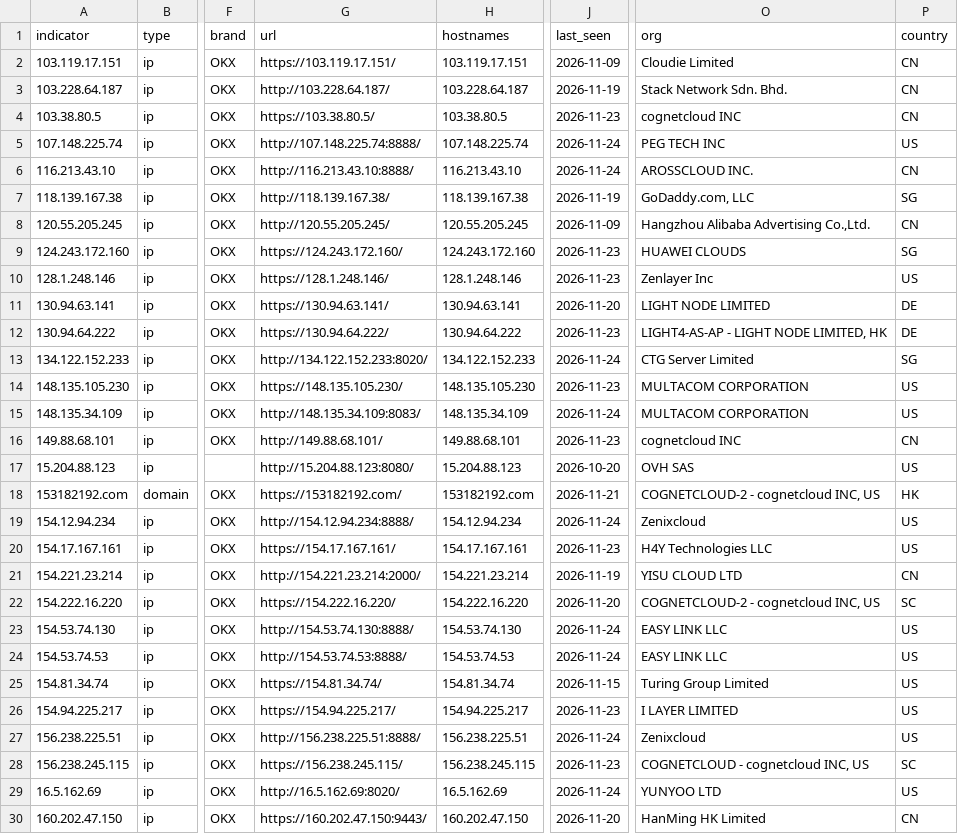
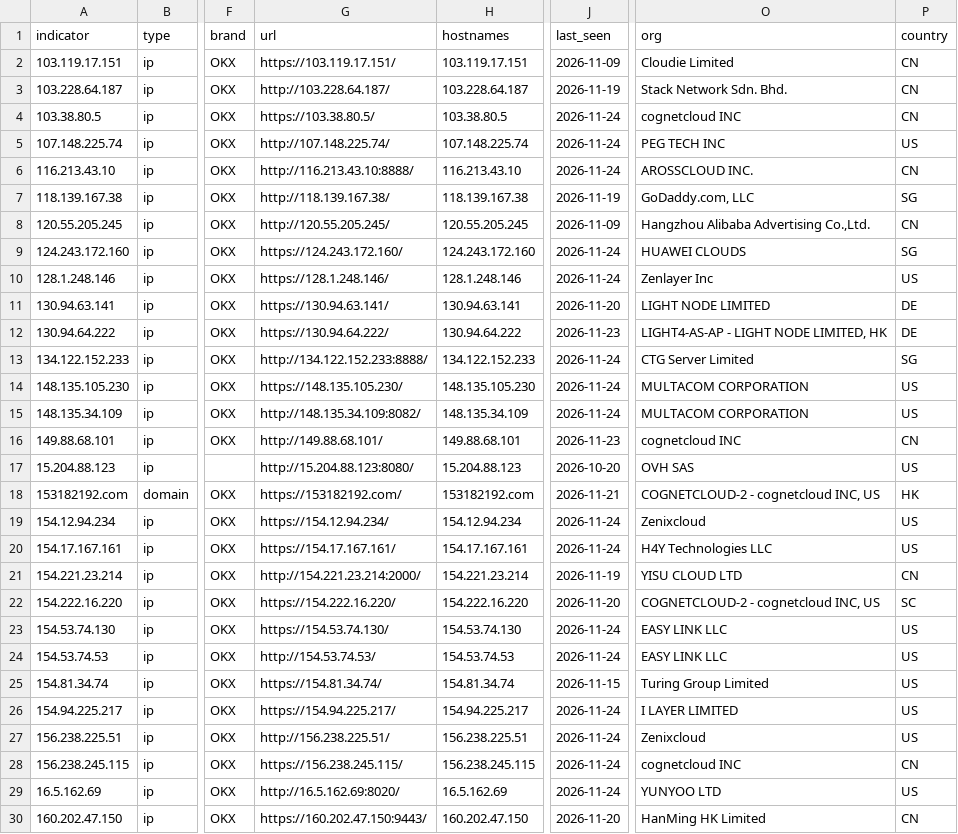
Before and after one commit to newtonpaul-hunting/Phish_Sight_IOCs, a CSV file: malware/indicators.csv, drawn as a sheet; only a part is shown, gaps mark what is left out; the diff covers the shown part only; the diff names each change by its address in the sheet, - before the commit and + after, or states it on an @@ line.

Commit message:
Update IOCs (12,029 indicators, 264 payloads)

```diff
--- a/malware/indicators.csv
+++ b/malware/indicators.csv
-J4 (last_seen): 2026-11-23
+J4 (last_seen): 2026-11-24
-G5 (url): http://107.148.225.74:8888/
+G5 (url): http://107.148.225.74/
-J9:J10 (last_seen): 2026-11-23
+J9:J10 (last_seen): 2026-11-24
-G13 (url): http://134.122.152.233:8020/
+G13 (url): http://134.122.152.233:8888/
-J14 (last_seen): 2026-11-23
+J14 (last_seen): 2026-11-24
-G15 (url): http://148.135.34.109:8083/
+G15 (url): http://148.135.34.109:8082/
-G19 (url): http://154.12.94.234:8888/
+G19 (url): https://154.12.94.234/
-J20 (last_seen): 2026-11-23
+J20 (last_seen): 2026-11-24
-G23 (url): http://154.53.74.130:8888/
+G23 (url): https://154.53.74.130/
-G24 (url): http://154.53.74.53:8888/
+G24 (url): http://154.53.74.53/
-J26 (last_seen): 2026-11-23
+J26 (last_seen): 2026-11-24
-G27 (url): http://156.238.225.51:8888/
+G27 (url): http://156.238.225.51/
-J28 (last_seen): 2026-11-23
+J28 (last_seen): 2026-11-24
-O28 (org): COGNETCLOUD - cognetcloud INC, US
+O28 (org): cognetcloud INC
-P28 (country): SC
+P28 (country): CN
```
Also changed, not shown: 34 edited cells elsewhere in this file, credential-phishing/indicators.csv, device-code-phishing/indicators.csv, 16 other files.
